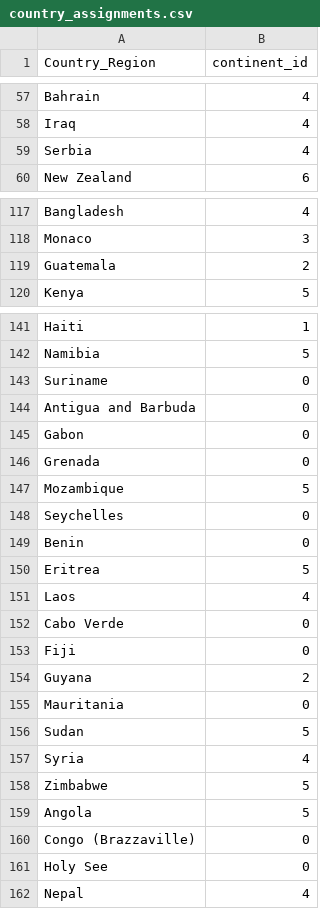
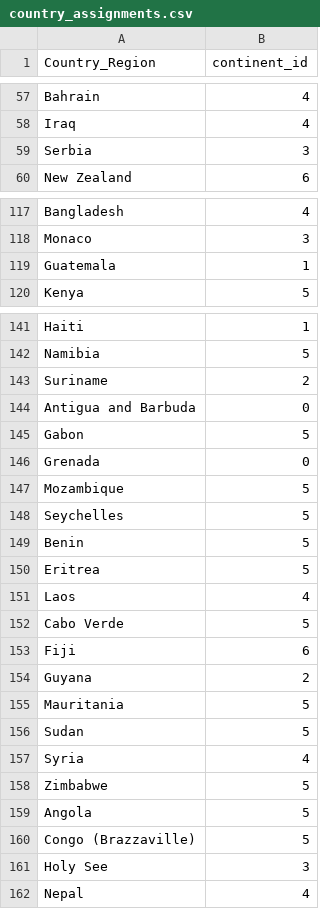
Before and after one commit to EED85/COVID-19-Dashboard, a CSV file: tables/country_assignments.csv, drawn as a sheet; only a part is shown, gaps mark what is left out; the diff covers the shown part only.

Commit message:
#1 fixes

```diff
--- a/tables/country_assignments.csv
+++ b/tables/country_assignments.csv
@@ -58,3 +58,3 @@ Bahrain,4
 Iraq,4
-Serbia,4
+Serbia,3
 New Zealand,6
@@ -118,3 +118,3 @@ Bangladesh,4
 Monaco,3
-Guatemala,2
+Guatemala,1
 Kenya,5
@@ -142,15 +142,15 @@ Haiti,1
 Namibia,5
-Suriname,0
+Suriname,2
 Antigua and Barbuda,0
-Gabon,0
+Gabon,5
 Grenada,0
 Mozambique,5
-Seychelles,0
-Benin,0
+Seychelles,5
+Benin,5
 Eritrea,5
 Laos,4
-Cabo Verde,0
-Fiji,0
+Cabo Verde,5
+Fiji,6
 Guyana,2
-Mauritania,0
+Mauritania,5
 Sudan,5
@@ -159,4 +159,4 @@ Zimbabwe,5
 Angola,5
-Congo (Brazzaville),0
-Holy See,0
+Congo (Brazzaville),5
+Holy See,3
 Nepal,4
```
Also changed, not shown: 13 edited cells elsewhere in this file.
